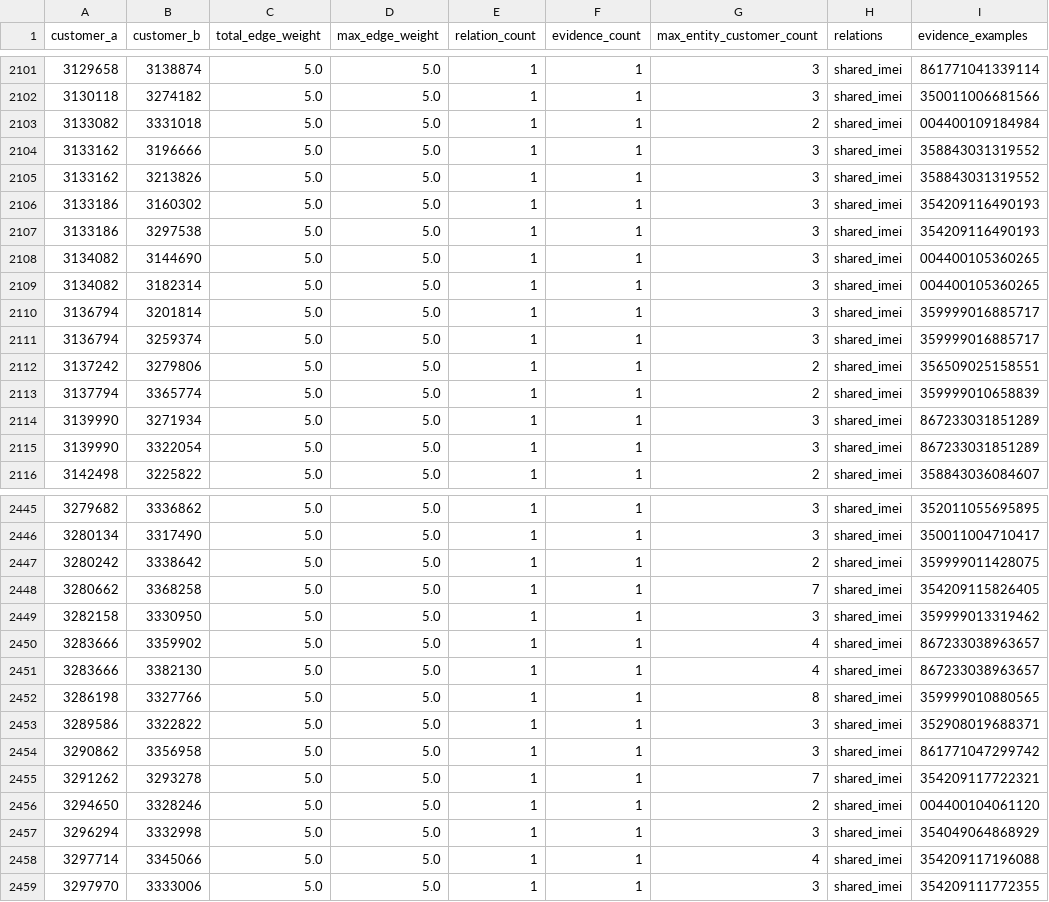
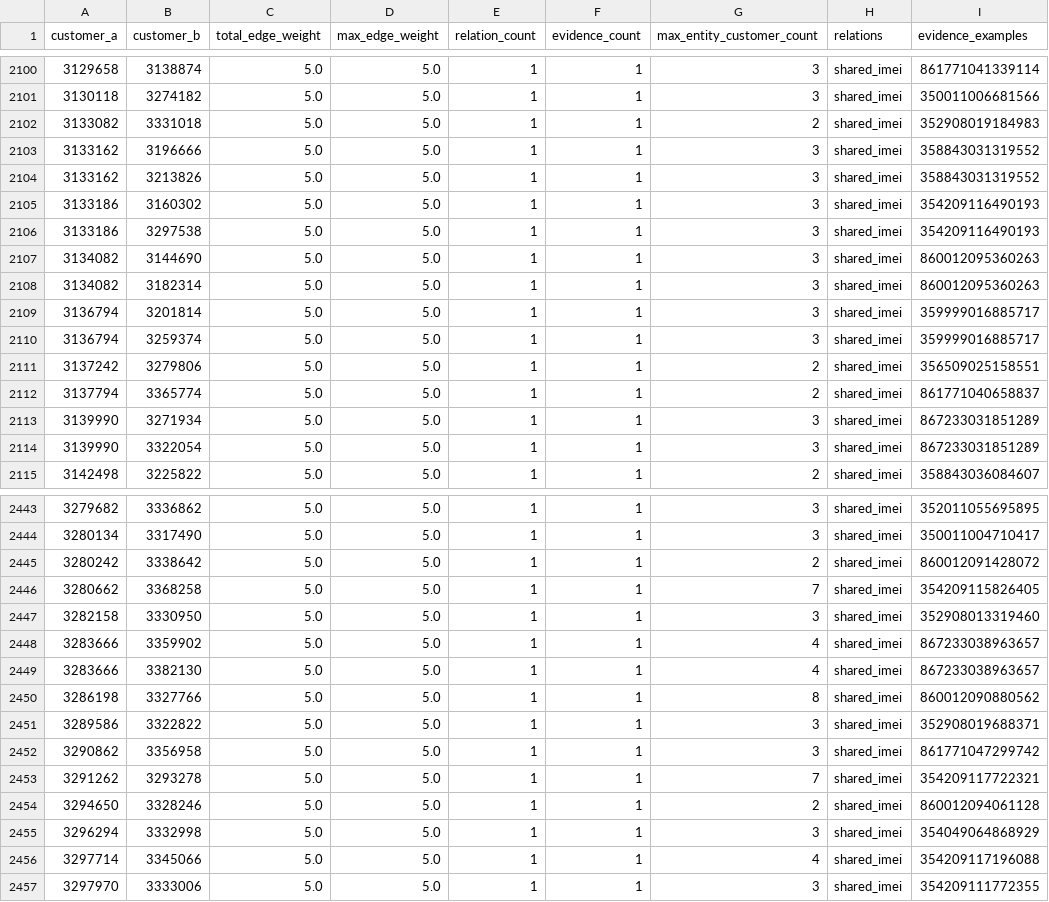
Before and after one commit to dmquan1105/VDT_VDS_2026, a CSV file: outputs/customer_graph_edges_holdout_strong.csv, drawn as a sheet; only a part is shown, gaps mark what is left out; the diff covers the shown part only.

```diff
--- a/outputs/customer_graph_edges_holdout_strong.csv
+++ b/outputs/customer_graph_edges_holdout_strong.csv
@@ -2102,3 +2101,3 @@ customer_a,customer_b,total_edge_weight,max_edge_weight,relation_count,evidence_
 3130118,3274182,5.0,5.0,1,1,3,shared_imei,350011006681566
-3133082,3331018,5.0,5.0,1,1,2,shared_imei,004400109184984
+3133082,3331018,5.0,5.0,1,1,2,shared_imei,352908019184983
 3133162,3196666,5.0,5.0,1,1,3,shared_imei,358843031319552
@@ -2107,4 +2106,4 @@ customer_a,customer_b,total_edge_weight,max_edge_weight,relation_count,evidence_
 3133186,3297538,5.0,5.0,1,1,3,shared_imei,354209116490193
-3134082,3144690,5.0,5.0,1,1,3,shared_imei,004400105360265
-3134082,3182314,5.0,5.0,1,1,3,shared_imei,004400105360265
+3134082,3144690,5.0,5.0,1,1,3,shared_imei,860012095360263
+3134082,3182314,5.0,5.0,1,1,3,shared_imei,860012095360263
 3136794,3201814,5.0,5.0,1,1,3,shared_imei,359999016885717
@@ -2112,3 +2111,3 @@ customer_a,customer_b,total_edge_weight,max_edge_weight,relation_count,evidence_
 3137242,3279806,5.0,5.0,1,1,2,shared_imei,356509025158551
-3137794,3365774,5.0,5.0,1,1,2,shared_imei,359999010658839
+3137794,3365774,5.0,5.0,1,1,2,shared_imei,861771040658837
 3139990,3271934,5.0,5.0,1,1,3,shared_imei,867233031851289
@@ -2446,8 +2444,8 @@ customer_a,customer_b,total_edge_weight,max_edge_weight,relation_count,evidence_
 3280134,3317490,5.0,5.0,1,1,3,shared_imei,350011004710417
-3280242,3338642,5.0,5.0,1,1,2,shared_imei,359999011428075
+3280242,3338642,5.0,5.0,1,1,2,shared_imei,860012091428072
 3280662,3368258,5.0,5.0,1,1,7,shared_imei,354209115826405
-3282158,3330950,5.0,5.0,1,1,3,shared_imei,359999013319462
+3282158,3330950,5.0,5.0,1,1,3,shared_imei,352908013319460
 3283666,3359902,5.0,5.0,1,1,4,shared_imei,867233038963657
 3283666,3382130,5.0,5.0,1,1,4,shared_imei,867233038963657
-3286198,3327766,5.0,5.0,1,1,8,shared_imei,359999010880565
+3286198,3327766,5.0,5.0,1,1,8,shared_imei,860012090880562
 3289586,3322822,5.0,5.0,1,1,3,shared_imei,352908019688371
@@ -2455,3 +2453,3 @@ customer_a,customer_b,total_edge_weight,max_edge_weight,relation_count,evidence_
 3291262,3293278,5.0,5.0,1,1,7,shared_imei,354209117722321
-3294650,3328246,5.0,5.0,1,1,2,shared_imei,004400104061120
+3294650,3328246,5.0,5.0,1,1,2,shared_imei,860012094061128
 3296294,3332998,5.0,5.0,1,1,3,shared_imei,354049064868929
```
Also changed, not shown: 2 added rows, 2 removed rows and 105 edited cells elsewhere in this file, outputs/customer_graph_edges_holdout.csv, outputs/trackA_holdout_submission.csv, 8 other files.
